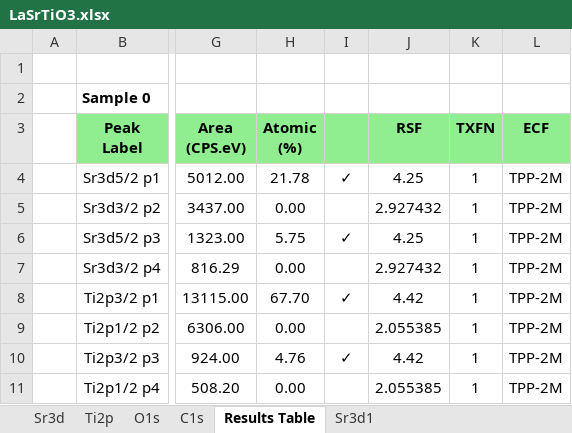
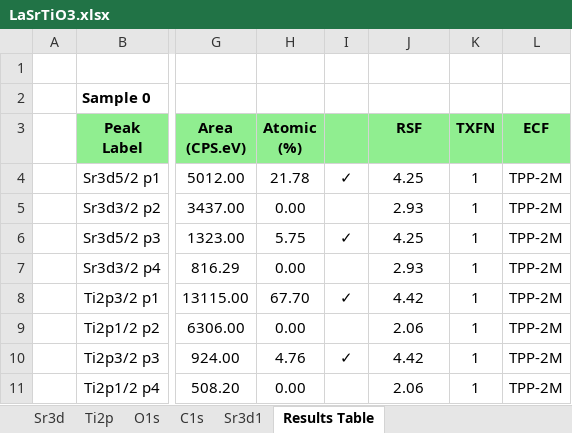
Before and after one commit to KherveFitting/KherveFitting, an Excel workbook: DATA/UKSAF/LaSrTiO3.xlsx, sheet Results Table, drawn as a sheet; only a part is shown, gaps mark what is left out; values as stored, in another font and other column widths than the file's, no borders; the diff names each change by its address in the sheet, - before the commit and + after, or states it on an @@ line.

```diff
--- a/DATA/UKSAF/LaSrTiO3.xlsx (sheet Results Table)
+++ b/DATA/UKSAF/LaSrTiO3.xlsx (sheet Results Table)
@@ sheet tab order changed: Sr3d | Ti2p | O1s | C1s | Sr3d1 | Results Table @@
-J5 (RSF): 2.927432
+J5 (RSF): 2.93
-J7 (RSF): 2.927432
+J7 (RSF): 2.93
-J9 (RSF): 2.055385
+J9 (RSF): 2.06
-J11 (RSF): 2.055385
+J11 (RSF): 2.06
```
Also changed, not shown: sheet Ti2p, charts or pictures, DATA/UKSAF/Hard_carbon_Thermo_Kfitting.xlsx, DATA/UKSAF/STO.xlsx, 6 other files.
